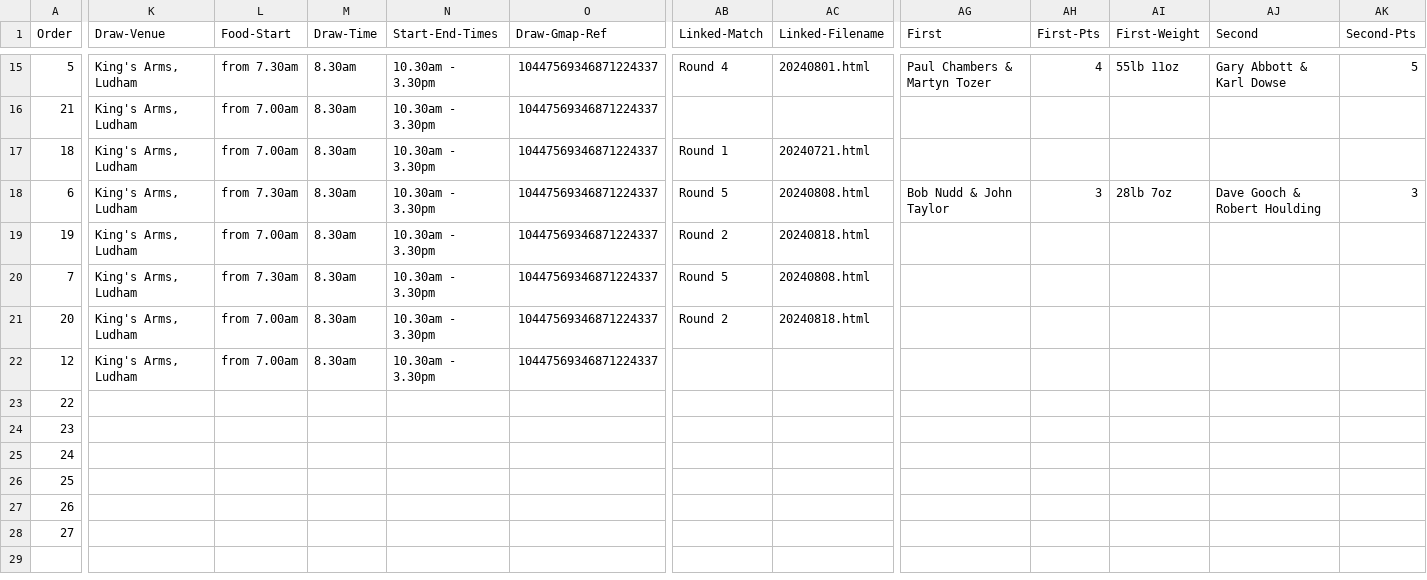
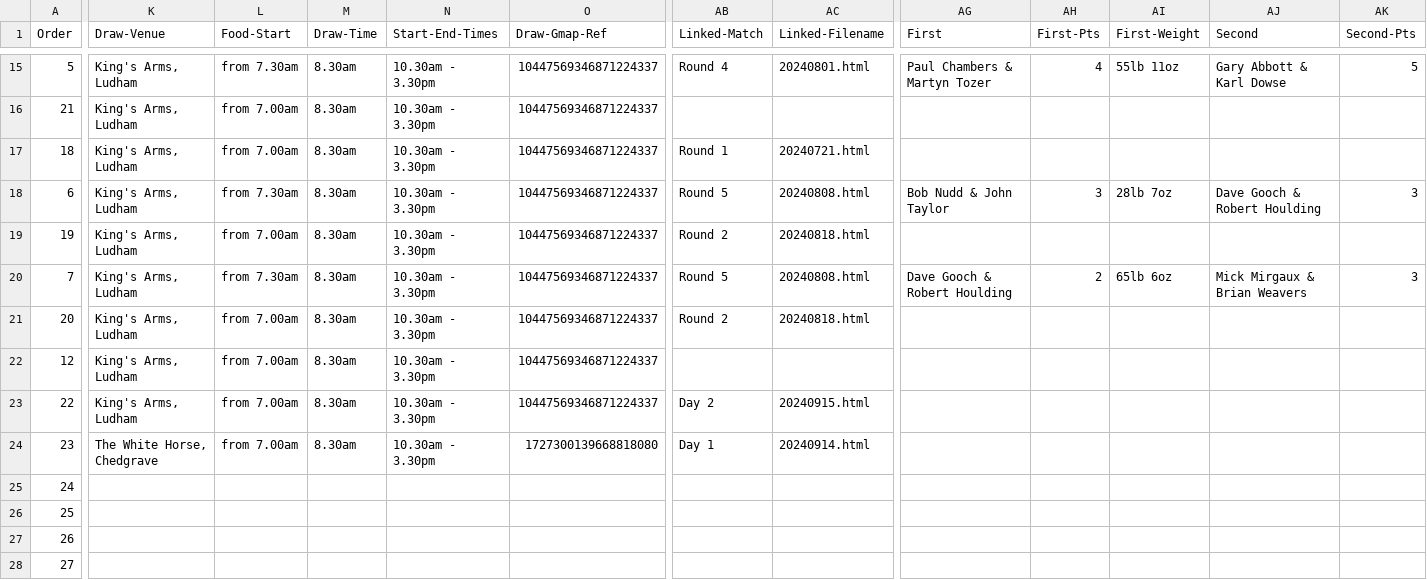
Before and after one commit to ndaa-developer/ndaa-release-two, a CSV file: _data/matches.csv, drawn as a sheet; only a part is shown, gaps mark what is left out; the diff covers the shown part only; the diff names each change by its address in the sheet, - before the commit and + after, or states it on an @@ line.

Commit message:
r7 pairs result

```diff
--- a/_data/matches.csv
+++ b/_data/matches.csv
-AG20 (First): (empty)
+AG20 (First): Dave Gooch & Robert Houlding
-AH20 (First-Pts): (empty)
+AH20 (First-Pts): 2
-AI20 (First-Weight): (empty)
+AI20 (First-Weight): 65lb 6oz
-AJ20 (Second): (empty)
+AJ20 (Second): Mick Mirgaux & Brian Weavers
-AK20 (Second-Pts): (empty)
+AK20 (Second-Pts): 3
-K23 (Draw-Venue): (empty)
+K23 (Draw-Venue): King's Arms, Ludham
-L23:L24 (Food-Start): (empty)
+L23:L24 (Food-Start): from 7.00am
-M23:M24 (Draw-Time): (empty)
+M23:M24 (Draw-Time): 8.30am
-N23:N24 (Start-End-Times): (empty)
+N23:N24 (Start-End-Times): 10.30am - 3.30pm
-O23 (Draw-Gmap-Ref): (empty)
+O23 (Draw-Gmap-Ref): 10447569346871224337
-AB23 (Linked-Match): (empty)
+AB23 (Linked-Match): Day 2
-AC23 (Linked-Filename): (empty)
+AC23 (Linked-Filename): 20240915.html
-K24 (Draw-Venue): (empty)
+K24 (Draw-Venue): The White Horse, Chedgrave
-O24 (Draw-Gmap-Ref): (empty)
+O24 (Draw-Gmap-Ref): 1727300139668818080
-AB24 (Linked-Match): (empty)
+AB24 (Linked-Match): Day 1
-AC24 (Linked-Filename): (empty)
+AC24 (Linked-Filename): 20240914.html
```
Also changed, not shown: 14 edited cells elsewhere in this file, _data/pairs-r7.csv, 2 other files.
